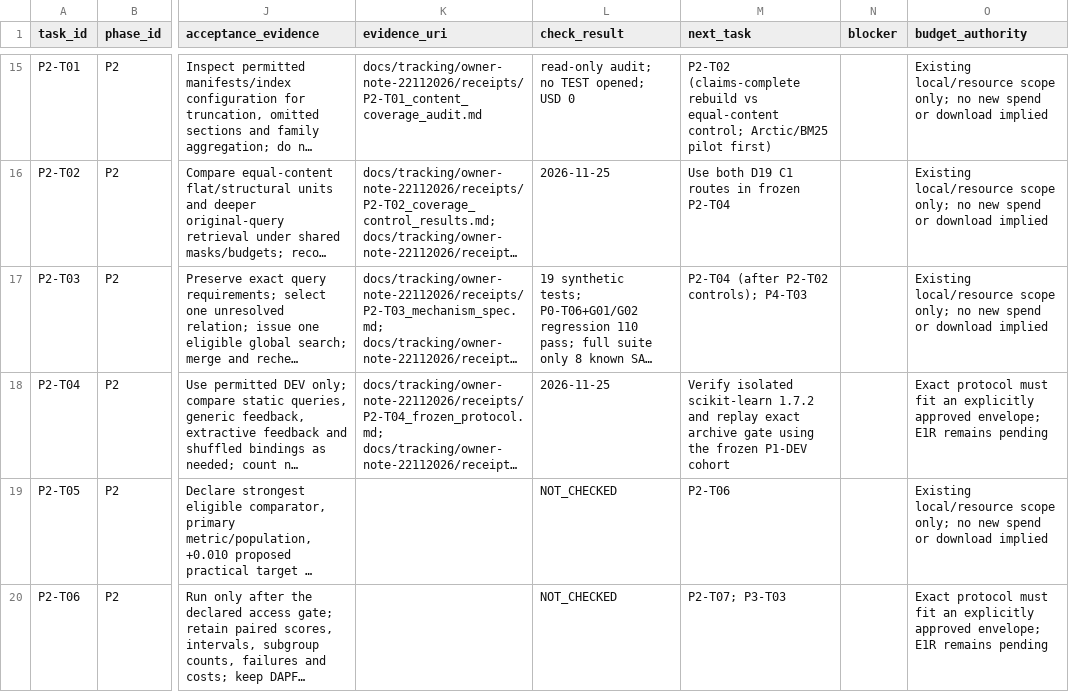
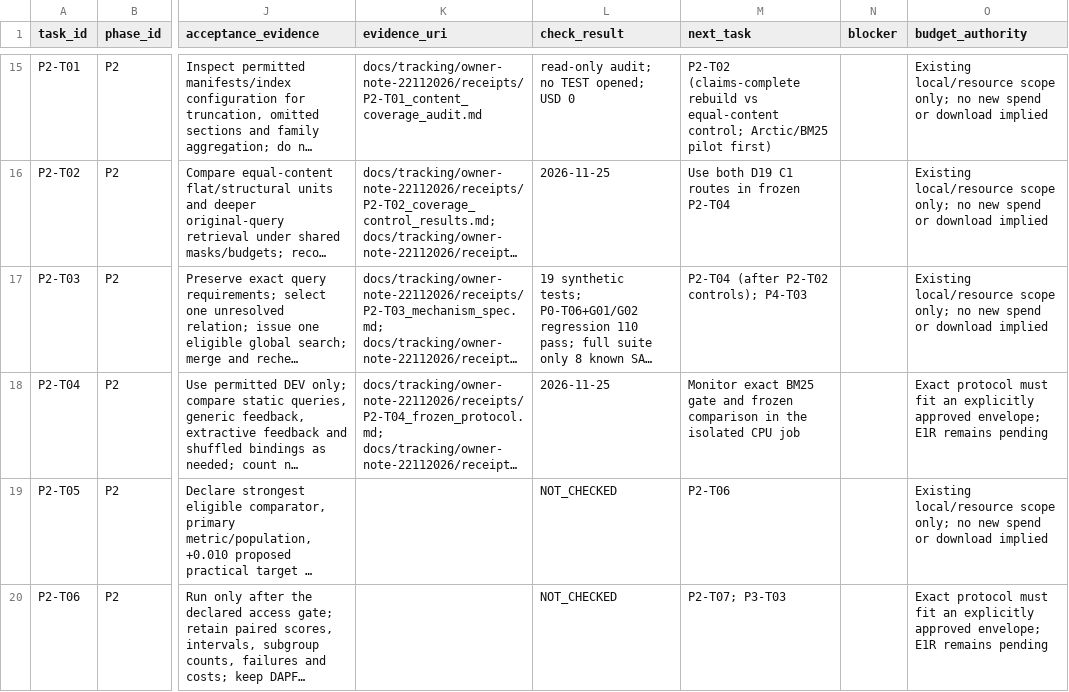
Before and after one commit to siriponsri/patent-to-pilot, a CSV file: docs/tracking/owner-note-22112026/phase_tasks.csv, drawn as a sheet; only a part is shown, gaps mark what is left out; long unchanged cells end in …; the diff names each change by its address in the sheet, - before the commit and + after, or states it on an @@ line.

```diff
--- a/docs/tracking/owner-note-22112026/phase_tasks.csv
+++ b/docs/tracking/owner-note-22112026/phase_tasks.csv
-M18 (next_task): Verify isolated scikit-learn 1.7.2 and replay exact archive gate using the frozen P1-DEV cohort
+M18 (next_task): Monitor exact BM25 gate and frozen comparison in the isolated CPU job
```
Also changed, not shown: 6 other files.
